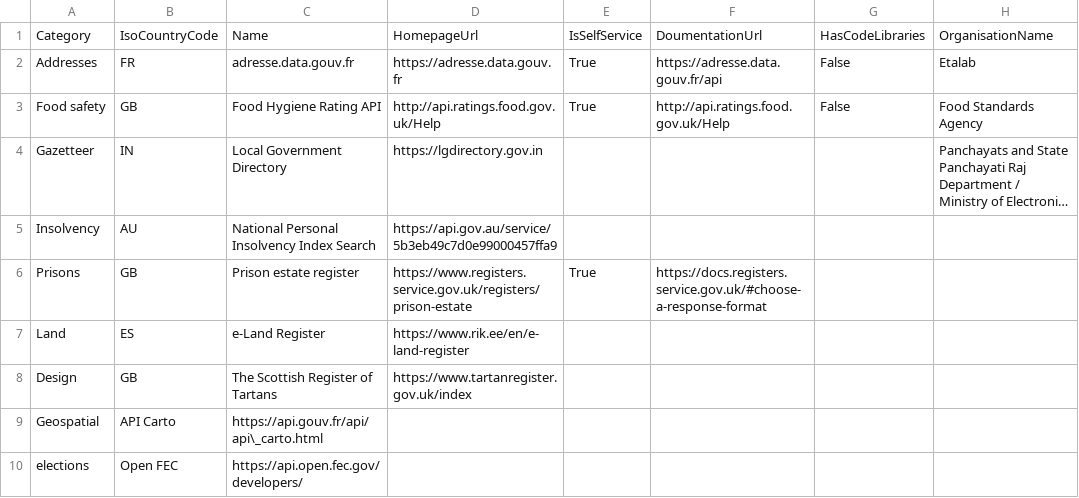
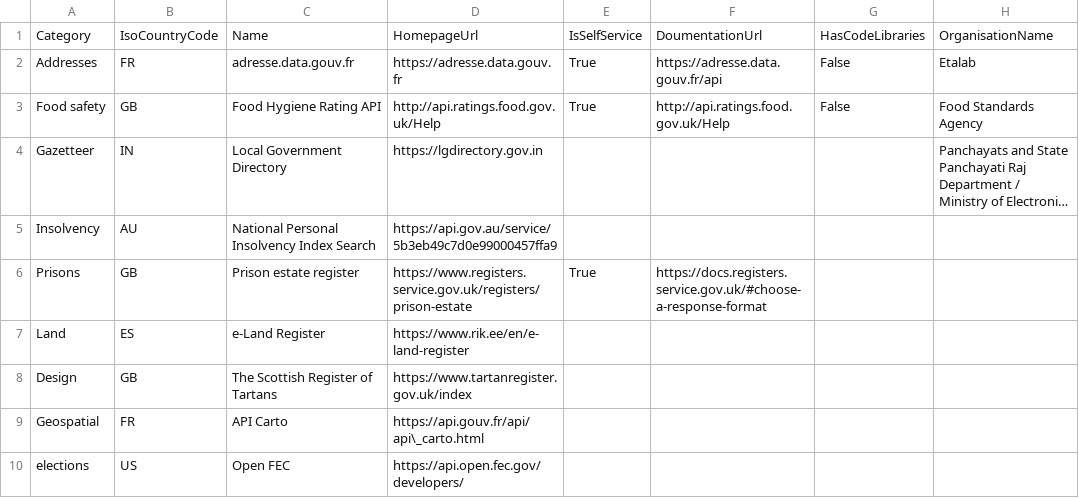
Before and after one commit to platformland/government-common-platforms, a CSV file: data/registers.csv, drawn as a sheet; only a part is shown; long unchanged cells end in …; the diff names each change by its address in the sheet, - before the commit and + after, or states it on an @@ line.

Commit message:
Update registers.csv

```diff
--- a/data/registers.csv
+++ b/data/registers.csv
-B9: API Carto
+B9: FR
-C9: https://api.gouv.fr/api/api\_carto.html
+C9: API Carto
-D9: (empty)
+D9: https://api.gouv.fr/api/api\_carto.html
-B10: Open FEC
+B10: US
-C10: https://api.open.fec.gov/developers/
+C10: Open FEC
-D10: (empty)
+D10: https://api.open.fec.gov/developers/
```
